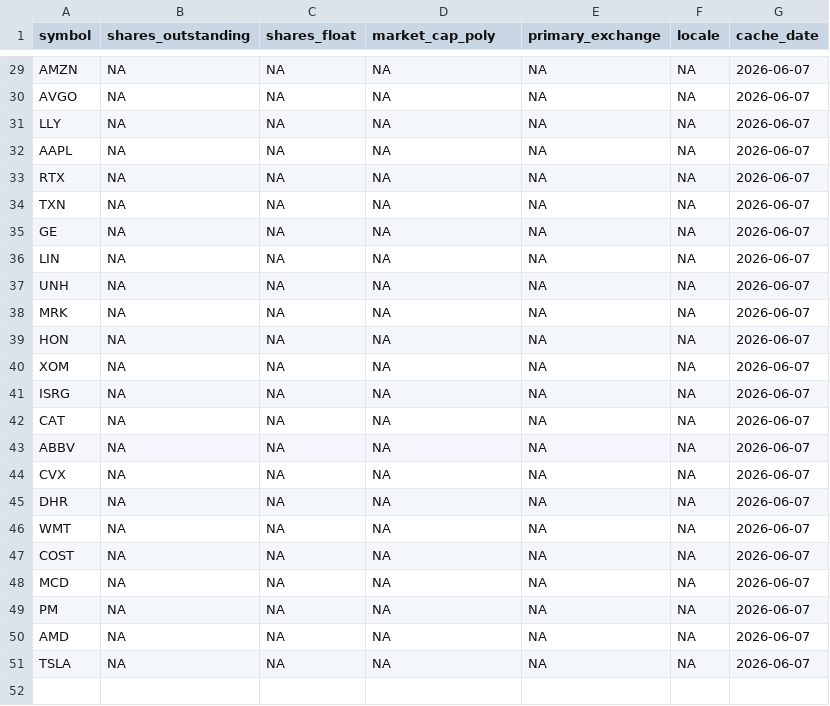
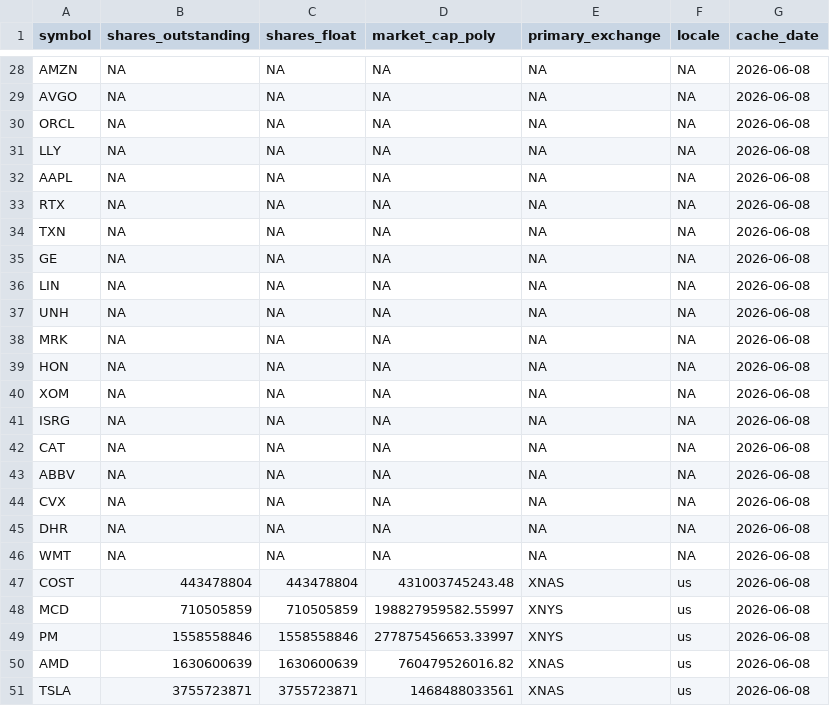
Before and after one commit to notrealmateja/r-screener, a CSV file: app/polygon_cache.csv, drawn as a sheet; only a part is shown, gaps mark what is left out; addresses are those after the commit; the diff covers the shown part only; the diff names each change by its address in the sheet, - before the commit and + after, or states it on an @@ line.

```diff
--- a/app/polygon_cache.csv
+++ b/app/polygon_cache.csv
-G28:G29 (cache_date): 2026-06-07
+G28:G29 (cache_date): 2026-06-08
+row 30: ORCL | NA | NA | NA | NA | NA | 2026-06-08
-G31:G51 (cache_date): 2026-06-07
+G31:G51 (cache_date): 2026-06-08
-B47 (shares_outstanding): NA
+B47 (shares_outstanding): 443478804
-C47 (shares_float): NA
+C47 (shares_float): 443478804
-D47 (market_cap_poly): NA
+D47 (market_cap_poly): 431003745243.48
-E47 (primary_exchange): NA
+E47 (primary_exchange): XNAS
-F47:F51 (locale): NA
+F47:F51 (locale): us
-B48 (shares_outstanding): NA
+B48 (shares_outstanding): 710505859
-C48 (shares_float): NA
+C48 (shares_float): 710505859
-D48 (market_cap_poly): NA
+D48 (market_cap_poly): 198827959582.55997
-E48:E49 (primary_exchange): NA
+E48:E49 (primary_exchange): XNYS
-B49 (shares_outstanding): NA
+B49 (shares_outstanding): 1558558846
-C49 (shares_float): NA
+C49 (shares_float): 1558558846
-D49 (market_cap_poly): NA
+D49 (market_cap_poly): 277875456653.33997
-B50 (shares_outstanding): NA
+B50 (shares_outstanding): 1630600639
-C50 (shares_float): NA
+C50 (shares_float): 1630600639
-D50 (market_cap_poly): NA
+D50 (market_cap_poly): 760479526016.82
-E50:E51 (primary_exchange): NA
+E50:E51 (primary_exchange): XNAS
-B51 (shares_outstanding): NA
+B51 (shares_outstanding): 3755723871
-C51 (shares_float): NA
+C51 (shares_float): 3755723871
-D51 (market_cap_poly): NA
+D51 (market_cap_poly): 1468488033561
```
Also changed, not shown: 2 added rows, 3 removed rows and 24 edited cells elsewhere in this file, app/polygon_scored.csv, app/wsb_trending.csv, 20 other files.
